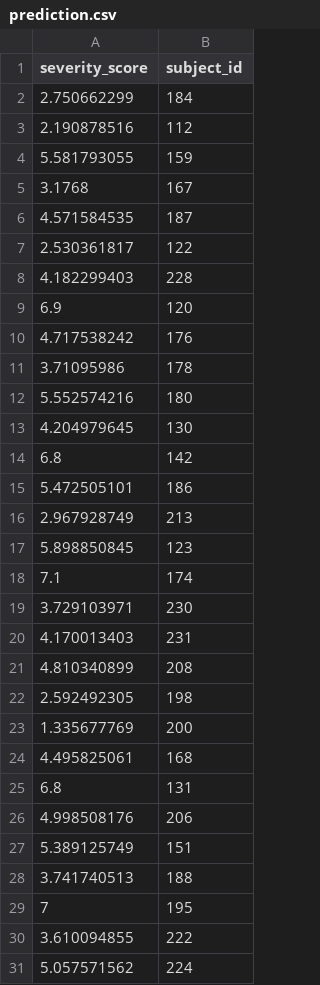
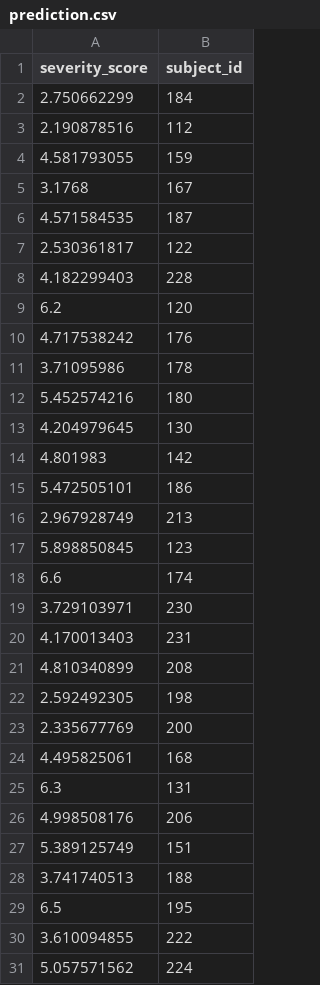
Before and after one commit to glruff20/Hackathon-Summer-2020, a CSV file: prediction/prediction.csv, drawn as a sheet; only a part is shown; the diff covers the shown part only.

Commit message:
Update prediction.csv

```diff
--- a/prediction/prediction.csv
+++ b/prediction/prediction.csv
@@ -3,3 +3,3 @@ severity_score,subject_id
 2.190878516,112
-5.581793055,159
+4.581793055,159
 3.1768,167
@@ -8,8 +8,8 @@ severity_score,subject_id
 4.182299403,228
-6.9,120
+6.2,120
 4.717538242,176
 3.71095986,178
-5.552574216,180
+5.452574216,180
 4.204979645,130
-6.8,142
+4.801983,142
 5.472505101,186
@@ -17,3 +17,3 @@ severity_score,subject_id
 5.898850845,123
-7.1,174
+6.6,174
 3.729103971,230
@@ -22,5 +22,5 @@ severity_score,subject_id
 2.592492305,198
-1.335677769,200
+2.335677769,200
 4.495825061,168
-6.8,131
+6.3,131
 4.998508176,206
@@ -28,3 +28,3 @@ severity_score,subject_id
 3.741740513,188
-7,195
+6.5,195
 3.610094855,222
```
Also changed, not shown: 4 edited cells elsewhere in this file.
